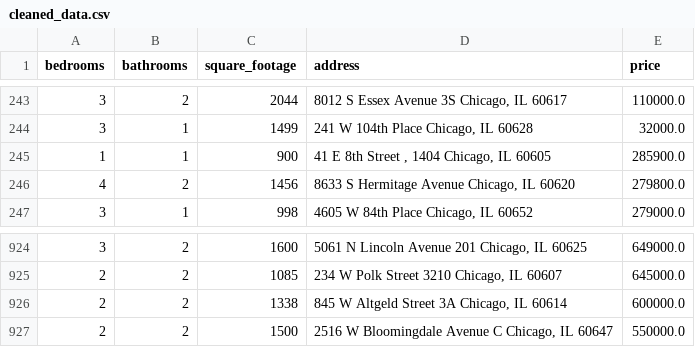
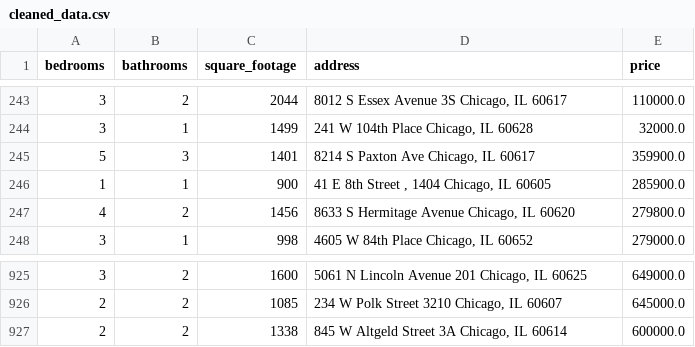
Before and after one commit to bilooo-web/webscraping_project_real_estate, a CSV file: cleaned_data.csv, drawn as a sheet; only a part is shown, gaps mark what is left out; removed rows and columns are numbered as before the commit, all else as after; the diff names each change by its address in the sheet, - before the commit and + after, or states it on an @@ line.

```diff
--- a/cleaned_data.csv
+++ b/cleaned_data.csv
+row 245: 5 | 3 | 1401 | 8214 S Paxton Ave Chicago, IL 60617 | 359900.0
-row 927: 2 | 2 | 1500 | 2516 W Bloomingdale Avenue C Chicago, IL 60647 | 550000.0
```
Also changed, not shown: raw_data.csv.
